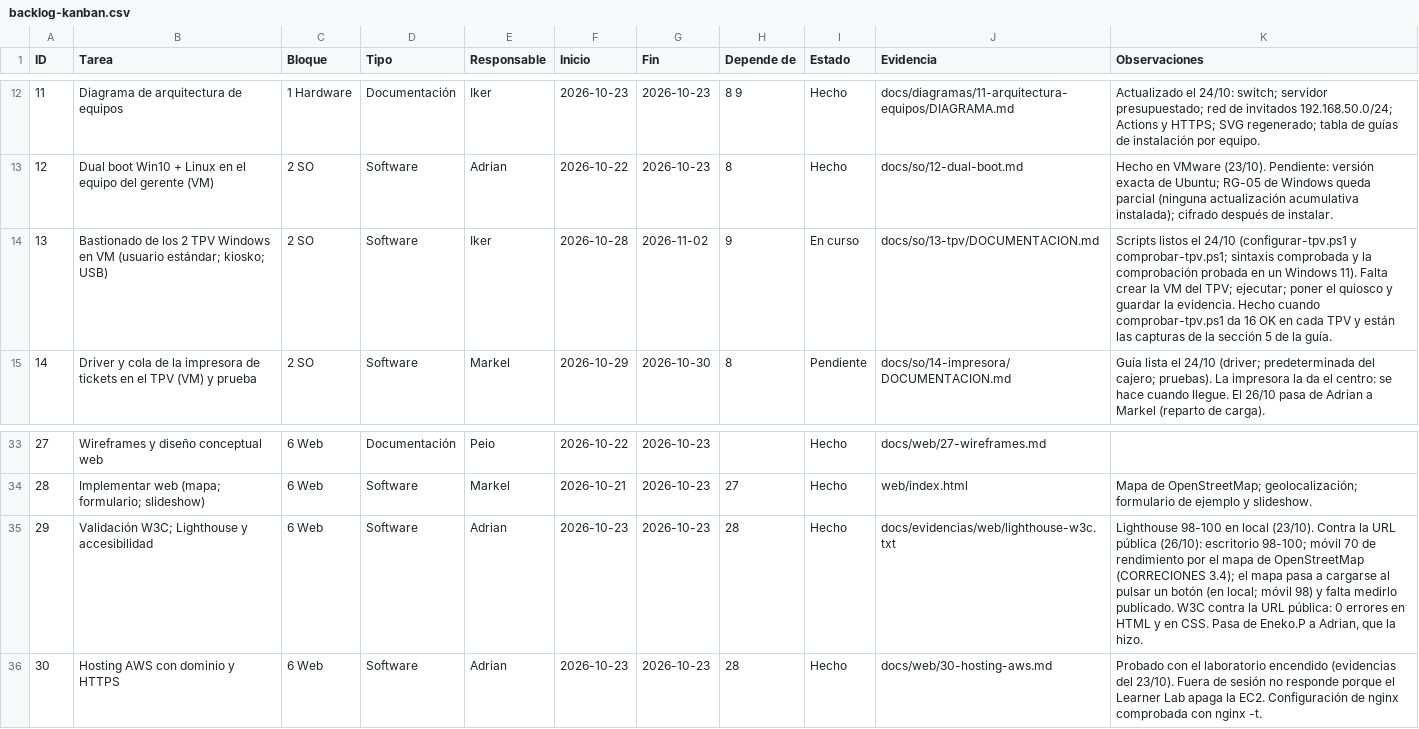
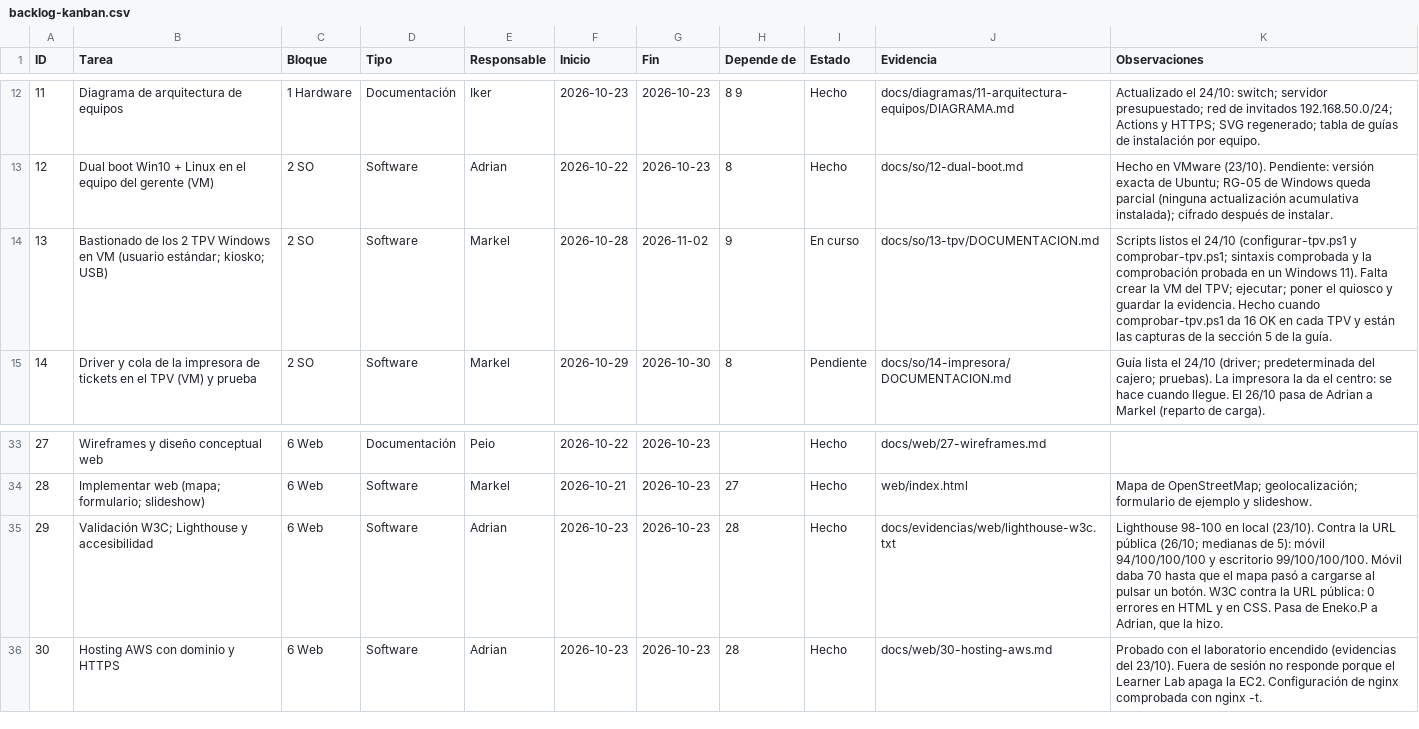
Before and after one commit to zHGx-alt/Reto-Asir, a CSV file: docs/gestion/backlog-kanban.csv, drawn as a sheet; only a part is shown, gaps mark what is left out.

```diff
--- a/docs/gestion/backlog-kanban.csv
+++ b/docs/gestion/backlog-kanban.csv
@@ -13,3 +13,3 @@ ID,Tarea,Bloque,Tipo,Responsable,Inicio,Fin,Depende de,Estado,Evidencia,Observac
 12,Dual boot Win10 + Linux en el equipo del gerente (VM),2 SO,Software,Adrian,2026-10-22,2026-10-23,8,Hecho,docs/so/12-dual-boot.md,Hecho en VMware (23/10). Pendiente: versión exacta de Ubuntu; RG-05 de Windows queda parcial (ninguna actualización acumulativa instalada); cifrado después de instalar.
-13,Bastionado de los 2 TPV Windows en VM (usuario estándar; kiosko; USB),2 SO,Software,Iker,2026-10-28,2026-11-02,9,En curso,docs/so/13-tpv/DOCUMENTACION.md,Scripts listos el 24/10 (configurar-tpv.ps1 y comprobar-tpv.ps1; sintaxis comprobada y la comprobación probada en un Windows 11). Falta crear la VM del TPV; ejecutar; poner el quiosco y guardar la evidencia. Hecho cuando comprobar-tpv.ps1 da 16 OK en cada TPV y están las capturas de la sección 5 de la guía.
+13,Bastionado de los 2 TPV Windows en VM (usuario estándar; kiosko; USB),2 SO,Software,Markel,2026-10-28,2026-11-02,9,En curso,docs/so/13-tpv/DOCUMENTACION.md,Scripts listos el 24/10 (configurar-tpv.ps1 y comprobar-tpv.ps1; sintaxis comprobada y la comprobación probada en un Windows 11). Falta crear la VM del TPV; ejecutar; poner el quiosco y guardar la evidencia. Hecho cuando comprobar-tpv.ps1 da 16 OK en cada TPV y están las capturas de la sección 5 de la guía.
 14,Driver y cola de la impresora de tickets en el TPV (VM) y prueba,2 SO,Software,Markel,2026-10-29,2026-10-30,8,Pendiente,docs/so/14-impresora/DOCUMENTACION.md,Guía lista el 24/10 (driver; predeterminada del cajero; pruebas). La impresora la da el centro: se hace cuando llegue. El 26/10 pasa de Adrian a Markel (reparto de carga).
@@ -34,3 +34,3 @@ ID,Tarea,Bloque,Tipo,Responsable,Inicio,Fin,Depende de,Estado,Evidencia,Observac
 28,Implementar web (mapa; formulario; slideshow),6 Web,Software,Markel,2026-10-21,2026-10-23,27,Hecho,web/index.html,Mapa de OpenStreetMap; geolocalización; formulario de ejemplo y slideshow.
-29,Validación W3C; Lighthouse y accesibilidad,6 Web,Software,Adrian,2026-10-23,2026-10-23,28,Hecho,docs/evidencias/web/lighthouse-w3c.txt,"Lighthouse 98-100 en local (23/10). Contra la URL pública (26/10): escritorio 98-100; móvil 70 de rendimiento por el mapa de OpenStreetMap (CORRECIONES 3.4); el mapa pasa a cargarse al pulsar un botón (en local; móvil 98) y falta medirlo publicado. W3C contra la URL pública: 0 errores en HTML y en CSS. Pasa de Eneko.P a Adrian, que la hizo."
+29,Validación W3C; Lighthouse y accesibilidad,6 Web,Software,Adrian,2026-10-23,2026-10-23,28,Hecho,docs/evidencias/web/lighthouse-w3c.txt,"Lighthouse 98-100 en local (23/10). Contra la URL pública (26/10; medianas de 5): móvil 94/100/100/100 y escritorio 99/100/100/100. Móvil daba 70 hasta que el mapa pasó a cargarse al pulsar un botón. W3C contra la URL pública: 0 errores en HTML y en CSS. Pasa de Eneko.P a Adrian, que la hizo."
 30,Hosting AWS con dominio y HTTPS,6 Web,Software,Adrian,2026-10-23,2026-10-23,28,Hecho,docs/web/30-hosting-aws.md,Probado con el laboratorio encendido (evidencias del 23/10). Fuera de sesión no responde porque el Learner Lab apaga la EC2. Configuración de nginx comprobada con nginx -t.
```
Also changed, not shown: 8 other files.
